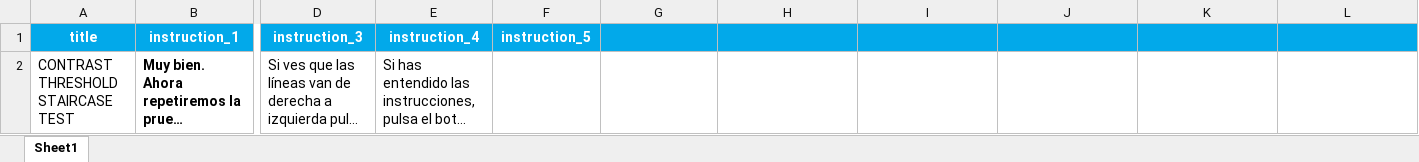
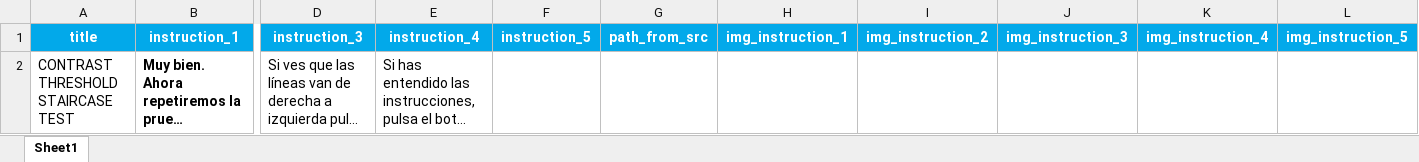
Before and after one commit to compneurobilbao/begibraintool, an Excel workbook: src/instructions/contrast_staircase_instructions.xlsx, sheet Sheet1, drawn as a sheet; only a part is shown, gaps mark what is left out; long unchanged cells end in …; values as stored, in another font and other column widths than the file's, no borders; the diff names each change by its address in the sheet, - before the commit and + after, or states it on an @@ line.

```diff
--- a/src/instructions/contrast_staircase_instructions.xlsx (sheet Sheet1)
+++ b/src/instructions/contrast_staircase_instructions.xlsx (sheet Sheet1)
-G1: (empty)
+G1: path_from_src
-H1: (empty)
+H1: img_instruction_1
-I1: (empty)
+I1: img_instruction_2
-J1: (empty)
+J1: img_instruction_3
-K1: (empty)
+K1: img_instruction_4
-L1: (empty)
+L1: img_instruction_5
```
Also changed, not shown: src/instructions/BL5_instructions.xlsx, 45 other files.
